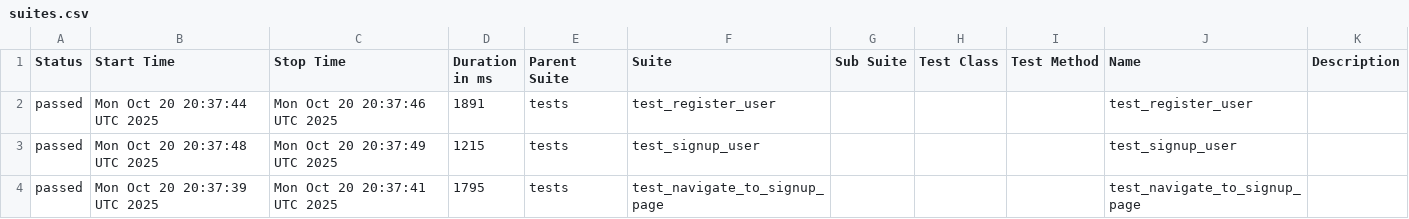
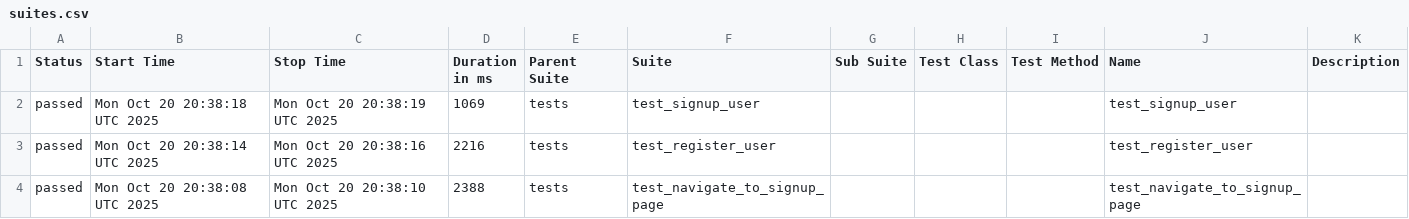
Before and after one commit to KovalIllia/ui-autotests, a CSV file: data/suites.csv, drawn as a sheet.

```diff
--- a/data/suites.csv
+++ b/data/suites.csv
@@ -1,4 +1,4 @@
 "Status","Start Time","Stop Time","Duration in ms","Parent Suite","Suite","Sub Suite","Test Class","Test Method","Name","Description"
-"passed","Mon Oct 20 20:37:44 UTC 2025","Mon Oct 20 20:37:46 UTC 2025","1891","tests","test_register_user","","","","test_register_user",""
-"passed","Mon Oct 20 20:37:48 UTC 2025","Mon Oct 20 20:37:49 UTC 2025","1215","tests","test_signup_user","","","","test_signup_user",""
-"passed","Mon Oct 20 20:37:39 UTC 2025","Mon Oct 20 20:37:41 UTC 2025","1795","tests","test_navigate_to_signup_page","","","","test_navigate_to_signup_page",""
+"passed","Mon Oct 20 20:38:18 UTC 2025","Mon Oct 20 20:38:19 UTC 2025","1069","tests","test_signup_user","","","","test_signup_user",""
+"passed","Mon Oct 20 20:38:14 UTC 2025","Mon Oct 20 20:38:16 UTC 2025","2216","tests","test_register_user","","","","test_register_user",""
+"passed","Mon Oct 20 20:38:08 UTC 2025","Mon Oct 20 20:38:10 UTC 2025","2388","tests","test_navigate_to_signup_page","","","","test_navigate_to_signup_page",""
```
Also changed, not shown: 15 other files.
